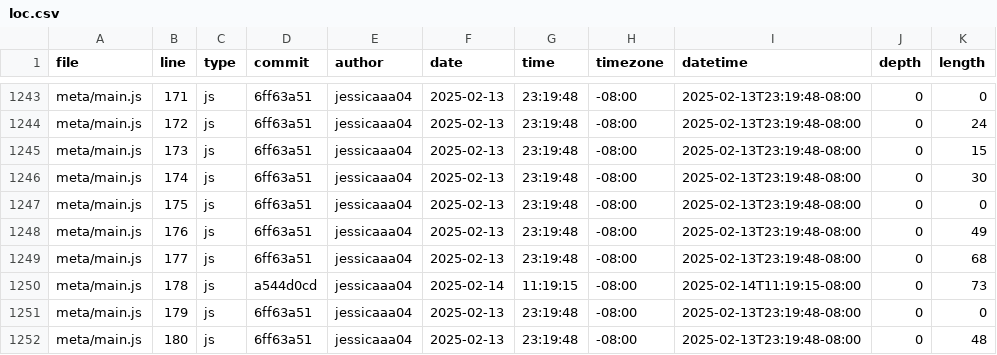
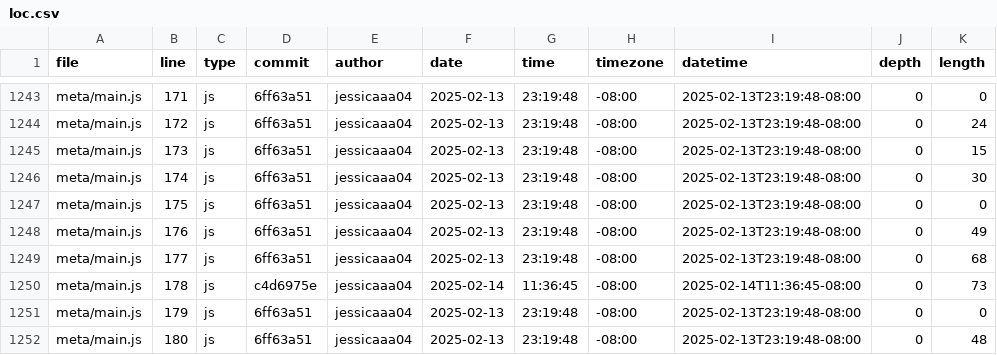
Before and after one commit to jessicaaa04/portfolio, a CSV file: meta/loc.csv, drawn as a sheet; only a part is shown, gaps mark what is left out.

Commit message:
Update code statistics

```diff
--- a/meta/loc.csv
+++ b/meta/loc.csv
@@ -1249,3 +1249,3 @@ meta/main.js,176,js,6ff63a51,jessicaaa04,2025-02-13,23:19:48,-08:00,2025-02-13T2
 meta/main.js,177,js,6ff63a51,jessicaaa04,2025-02-13,23:19:48,-08:00,2025-02-13T23:19:48-08:00,0,68
-meta/main.js,178,js,a544d0cd,jessicaaa04,2025-02-14,11:19:15,-08:00,2025-02-14T11:19:15-08:00,0,73
+meta/main.js,178,js,c4d6975e,jessicaaa04,2025-02-14,11:36:45,-08:00,2025-02-14T11:36:45-08:00,0,73
 meta/main.js,179,js,6ff63a51,jessicaaa04,2025-02-13,23:19:48,-08:00,2025-02-13T23:19:48-08:00,0,0
```
